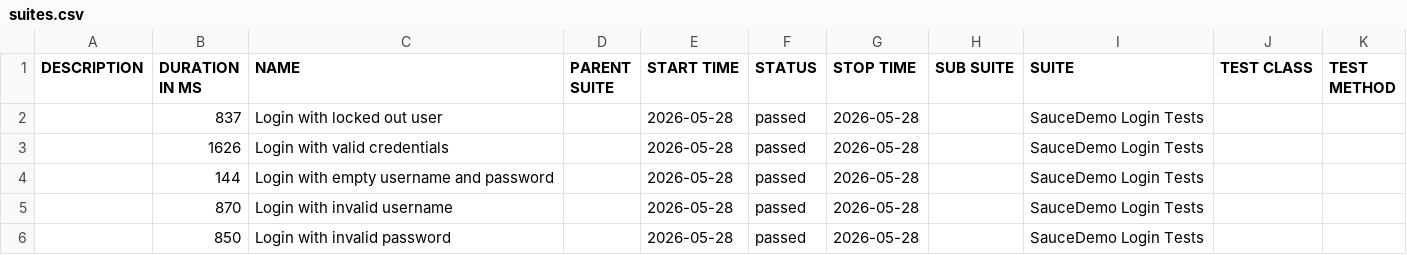
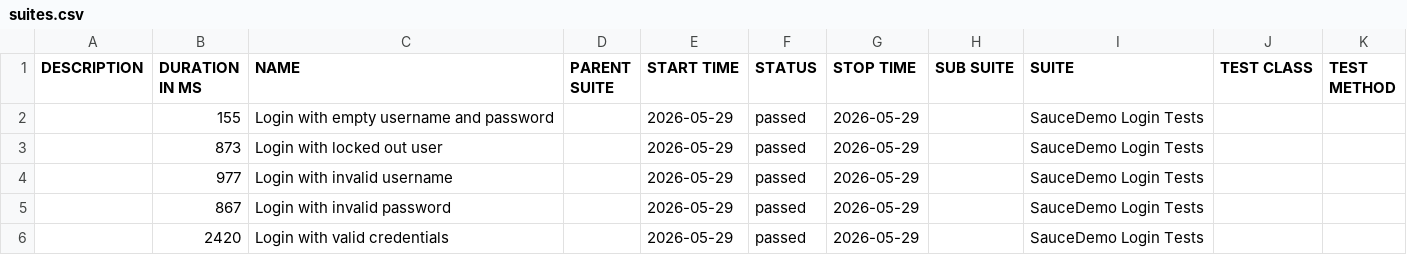
Before and after one commit to ParasOli/saucedemo-ui-automation, a CSV file: data/suites.csv, drawn as a sheet.

```diff
--- a/data/suites.csv
+++ b/data/suites.csv
@@ -1,6 +1,6 @@
 "DESCRIPTION","DURATION IN MS","NAME","PARENT SUITE","START TIME","STATUS","STOP TIME","SUB SUITE","SUITE","TEST CLASS","TEST METHOD"
-"","837","Login with locked out user","","2026-05-28","passed","2026-05-28","","SauceDemo Login Tests","",""
-"","1626","Login with valid credentials","","2026-05-28","passed","2026-05-28","","SauceDemo Login Tests","",""
-"","144","Login with empty username and password","","2026-05-28","passed","2026-05-28","","SauceDemo Login Tests","",""
-"","870","Login with invalid username","","2026-05-28","passed","2026-05-28","","SauceDemo Login Tests","",""
-"","850","Login with invalid password","","2026-05-28","passed","2026-05-28","","SauceDemo Login Tests","",""
+"","155","Login with empty username and password","","2026-05-29","passed","2026-05-29","","SauceDemo Login Tests","",""
+"","873","Login with locked out user","","2026-05-29","passed","2026-05-29","","SauceDemo Login Tests","",""
+"","977","Login with invalid username","","2026-05-29","passed","2026-05-29","","SauceDemo Login Tests","",""
+"","867","Login with invalid password","","2026-05-29","passed","2026-05-29","","SauceDemo Login Tests","",""
+"","2420","Login with valid credentials","","2026-05-29","passed","2026-05-29","","SauceDemo Login Tests","",""
```
Also changed, not shown: 24 other files.
